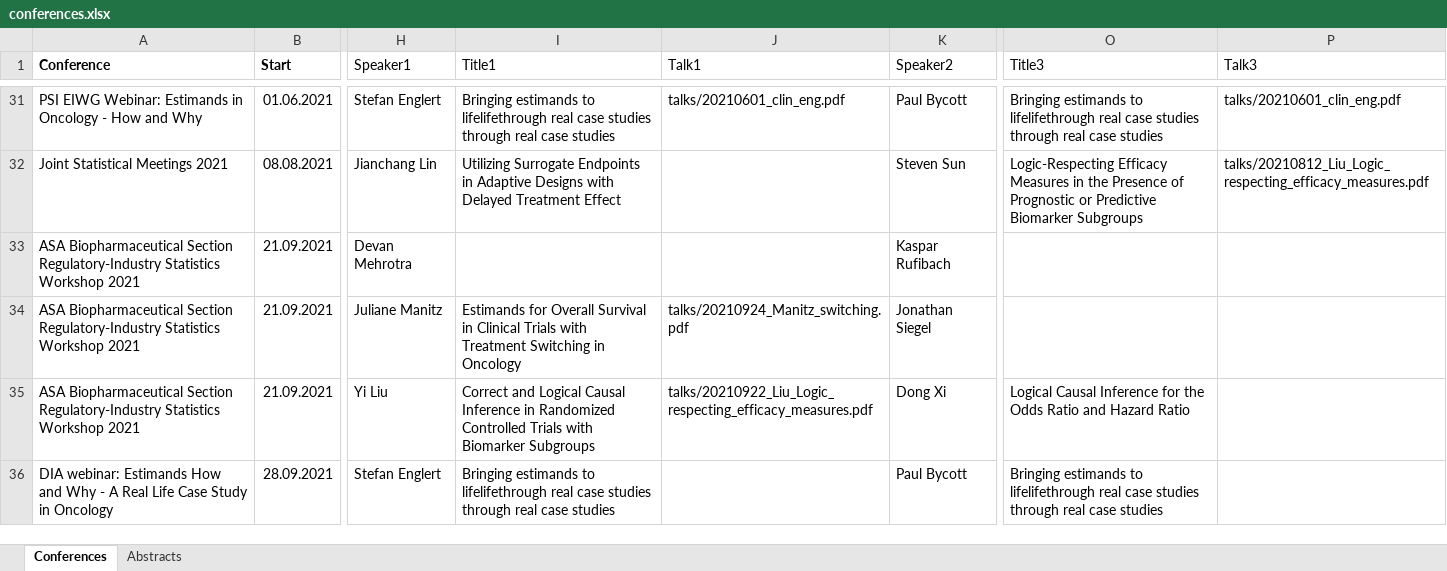
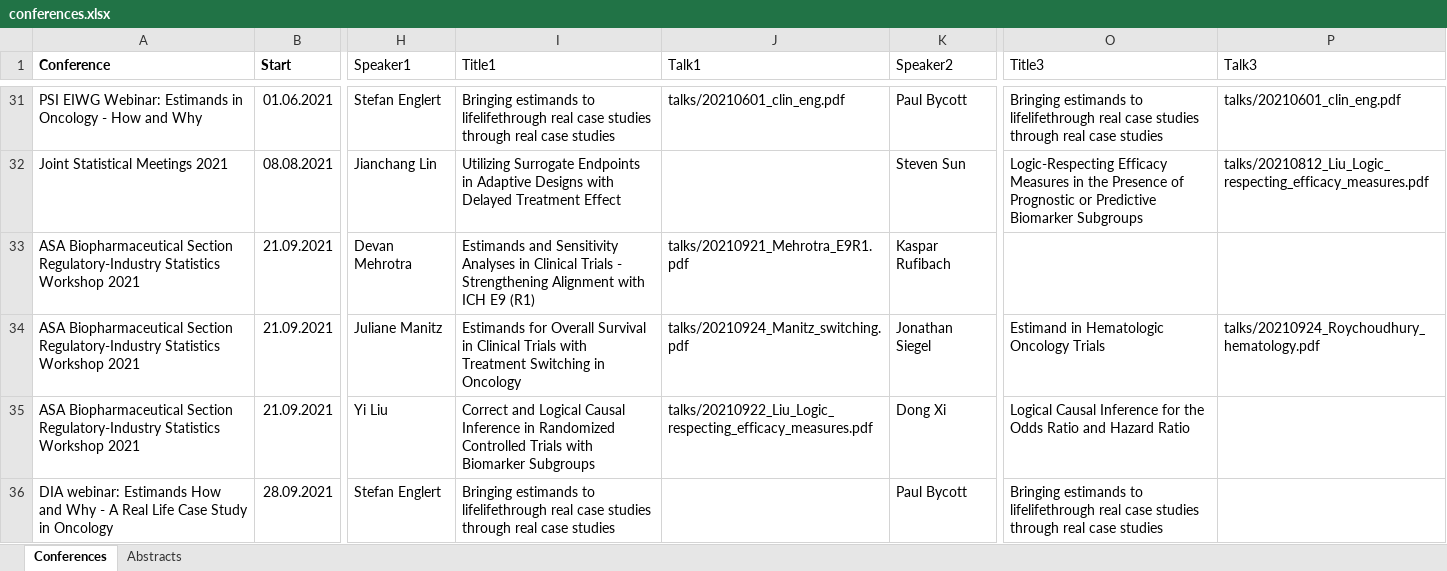
Before and after one commit to oncoestimand/oncowg_webpage, an Excel workbook: data/conferences.xlsx, sheet Conferences, drawn as a sheet; only a part is shown, gaps mark what is left out; values as stored, in another font and other column widths than the file's, no borders; charts and pictures not drawn; the diff names each change by its address in the sheet, - before the commit and + after, or states it on an @@ line.

```diff
--- a/data/conferences.xlsx (sheet Conferences)
+++ b/data/conferences.xlsx (sheet Conferences)
-I33 (Title1): (empty)
+I33 (Title1): Estimands and Sensitivity Analyses in Clinical Trials - Strengthening Alignment with ICH E9 (R1)
-J33 (Talk1): (empty)
+J33 (Talk1): talks/20210921_Mehrotra_E9R1.pdf
-O34 (Title3): (empty)
+O34 (Title3): Estimand in Hematologic Oncology Trials
-P34 (Talk3): (empty)
+P34 (Talk3): talks/20210924_Roychoudhury_hematology.pdf
```
Also changed, not shown: docs/data/conferences.xlsx, 5 other files.
